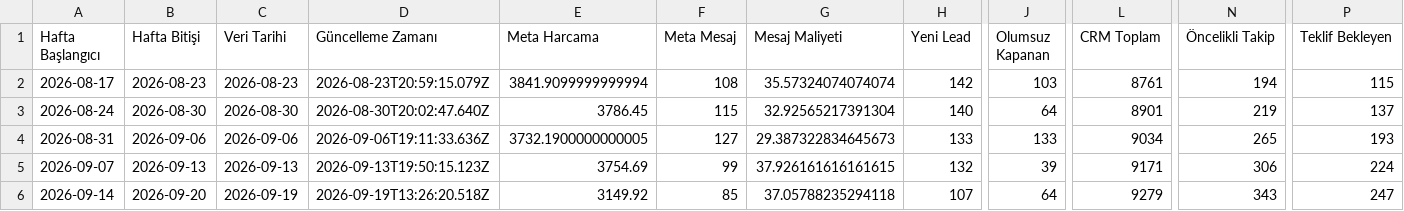
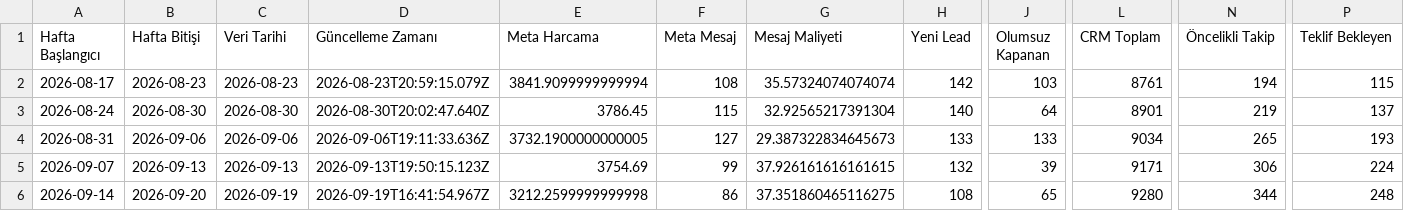
Before and after one commit to sefayama-rgb/menargrup, a CSV file: data/weekly_kpi.csv, drawn as a sheet; only a part is shown, gaps mark what is left out; the diff names each change by its address in the sheet, - before the commit and + after, or states it on an @@ line.

```diff
--- a/data/weekly_kpi.csv
+++ b/data/weekly_kpi.csv
-D6 (Güncelleme Zamanı): 2026-09-19T13:26:20.518Z
+D6 (Güncelleme Zamanı): 2026-09-19T16:41:54.967Z
-E6 (Meta Harcama): 3149.92
+E6 (Meta Harcama): 3212.2599999999998
-F6 (Meta Mesaj): 85
+F6 (Meta Mesaj): 86
-G6 (Mesaj Maliyeti): 37.05788235294118
+G6 (Mesaj Maliyeti): 37.351860465116275
-H6 (Yeni Lead): 107
+H6 (Yeni Lead): 108
-J6 (Olumsuz Kapanan): 64
+J6 (Olumsuz Kapanan): 65
-L6 (CRM Toplam): 9279
+L6 (CRM Toplam): 9280
-N6 (Öncelikli Takip): 343
+N6 (Öncelikli Takip): 344
-P6 (Teklif Bekleyen): 247
+P6 (Teklif Bekleyen): 248
```
Also changed, not shown: 4 other files.
